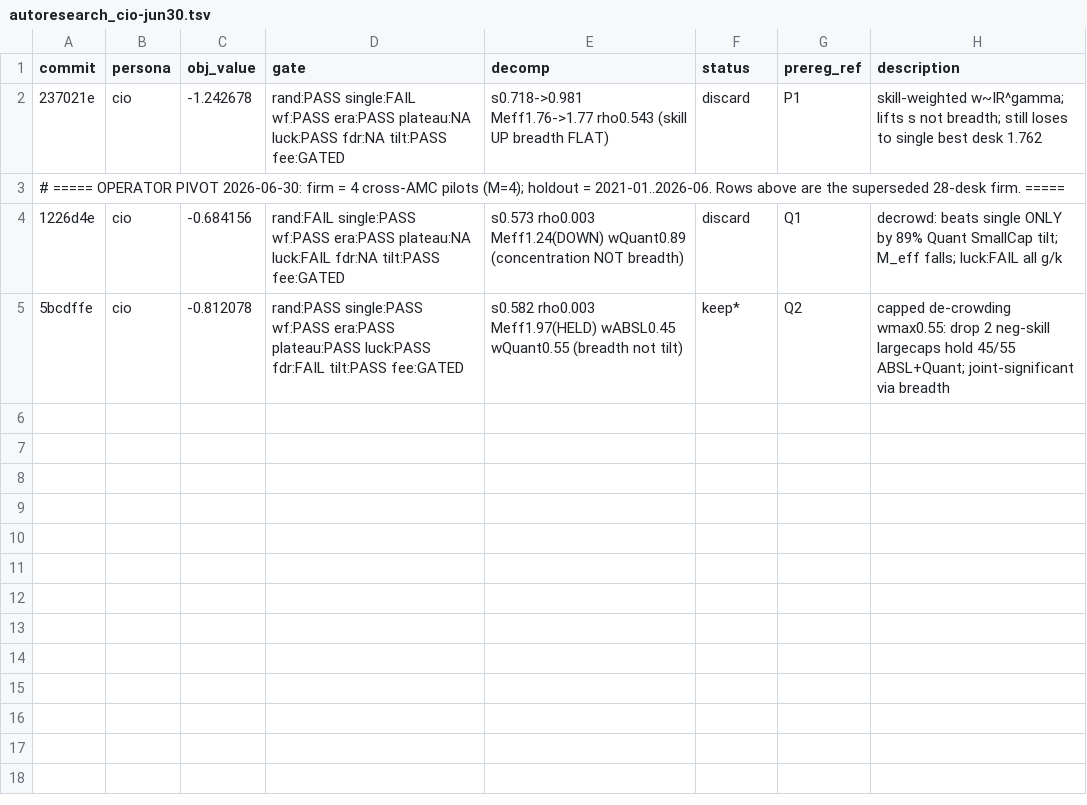
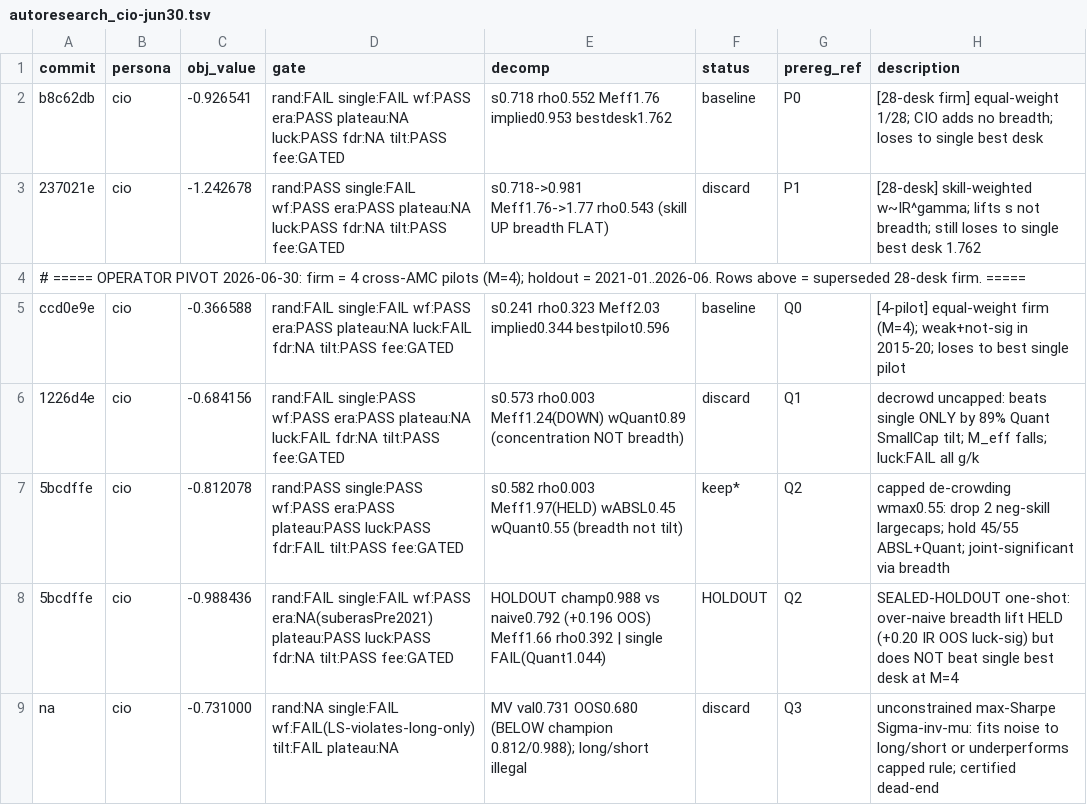
Before and after one commit to kartiksngh/vistas-codebase, a TSV file: autoresearch_cio-jun30.tsv, drawn as a sheet.

```diff
--- a/autoresearch_cio-jun30.tsv
+++ b/autoresearch_cio-jun30.tsv
@@ -1,5 +1,9 @@
 commit	persona	obj_value	gate	decomp	status	prereg_ref	description
-237021e	cio	-1.242678	rand:PASS single:FAIL wf:PASS era:PASS plateau:NA luck:PASS fdr:NA tilt:PASS fee:GATED	s0.718->0.981 Meff1.76->1.77 rho0.543 (skill UP breadth FLAT)	discard	P1	skill-weighted w~IR^gamma; lifts s not breadth; still loses to single best desk 1.762
-# ===== OPERATOR PIVOT 2026-06-30: firm = 4 cross-AMC pilots (M=4); holdout = 2021-01..2026-06. Rows above are the superseded 28-desk firm. =====
-1226d4e	cio	-0.684156	rand:FAIL single:PASS wf:PASS era:PASS plateau:NA luck:FAIL fdr:NA tilt:PASS fee:GATED	s0.573 rho0.003 Meff1.24(DOWN) wQuant0.89 (concentration NOT breadth)	discard	Q1	decrowd: beats single ONLY by 89% Quant SmallCap tilt; M_eff falls; luck:FAIL all g/k
-5bcdffe	cio	-0.812078	rand:PASS single:PASS wf:PASS era:PASS plateau:PASS luck:PASS fdr:FAIL tilt:PASS fee:GATED	s0.582 rho0.003 Meff1.97(HELD) wABSL0.45 wQuant0.55 (breadth not tilt)	keep*	Q2	capped de-crowding wmax0.55: drop 2 neg-skill largecaps hold 45/55 ABSL+Quant; joint-significant via breadth
+b8c62db	cio	-0.926541	rand:FAIL single:FAIL wf:PASS era:PASS plateau:NA luck:PASS fdr:NA tilt:PASS fee:GATED	s0.718 rho0.552 Meff1.76 implied0.953 bestdesk1.762	baseline	P0	[28-desk firm] equal-weight 1/28; CIO adds no breadth; loses to single best desk
+237021e	cio	-1.242678	rand:PASS single:FAIL wf:PASS era:PASS plateau:NA luck:PASS fdr:NA tilt:PASS fee:GATED	s0.718->0.981 Meff1.76->1.77 rho0.543 (skill UP breadth FLAT)	discard	P1	[28-desk] skill-weighted w~IR^gamma; lifts s not breadth; still loses to single best desk 1.762
+# ===== OPERATOR PIVOT 2026-06-30: firm = 4 cross-AMC pilots (M=4); holdout = 2021-01..2026-06. Rows above = superseded 28-desk firm. =====
+ccd0e9e	cio	-0.366588	rand:FAIL single:FAIL wf:PASS era:PASS plateau:NA luck:FAIL fdr:NA tilt:PASS fee:GATED	s0.241 rho0.323 Meff2.03 implied0.344 bestpilot0.596	baseline	Q0	[4-pilot] equal-weight firm (M=4); weak+not-sig in 2015-20; loses to best single pilot
+1226d4e	cio	-0.684156	rand:FAIL single:PASS wf:PASS era:PASS plateau:NA luck:FAIL fdr:NA tilt:PASS fee:GATED	s0.573 rho0.003 Meff1.24(DOWN) wQuant0.89 (concentration NOT breadth)	discard	Q1	decrowd uncapped: beats single ONLY by 89% Quant SmallCap tilt; M_eff falls; luck:FAIL all g/k
+5bcdffe	cio	-0.812078	rand:PASS single:PASS wf:PASS era:PASS plateau:PASS luck:PASS fdr:FAIL tilt:PASS fee:GATED	s0.582 rho0.003 Meff1.97(HELD) wABSL0.45 wQuant0.55 (breadth not tilt)	keep*	Q2	capped de-crowding wmax0.55: drop 2 neg-skill largecaps; hold 45/55 ABSL+Quant; joint-significant via breadth
+5bcdffe	cio	-0.988436	rand:FAIL single:FAIL wf:PASS era:NA(suberasPre2021) plateau:PASS luck:PASS fdr:NA tilt:PASS fee:GATED	HOLDOUT champ0.988 vs naive0.792 (+0.196 OOS) Meff1.66 rho0.392 | single FAIL(Quant1.044)	HOLDOUT	Q2	SEALED-HOLDOUT one-shot: over-naive breadth lift HELD (+0.20 IR OOS luck-sig) but does NOT beat single best desk at M=4
+na	cio	-0.731000	rand:NA single:FAIL wf:FAIL(LS-violates-long-only) tilt:FAIL plateau:NA	MV val0.731 OOS0.680 (BELOW champion 0.812/0.988); long/short illegal	discard	Q3	unconstrained max-Sharpe Sigma-inv-mu: fits noise to long/short or underperforms capped rule; certified dead-end
```
Also changed, not shown: 2 other files.
